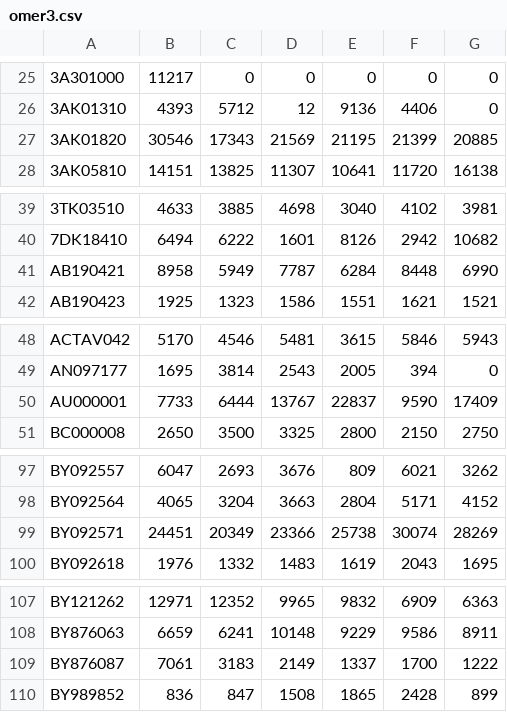
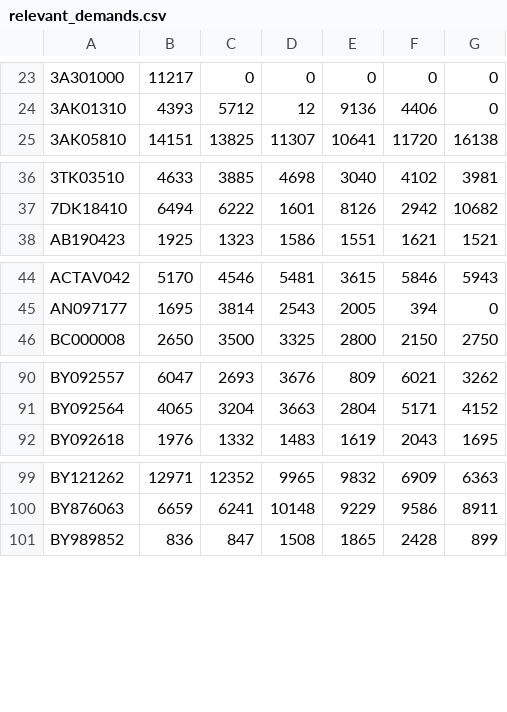
Before and after one commit to omeryefet/SLE2, a CSV file: relevant_demands.csv (was omer3.csv), drawn as a sheet; only a part is shown, gaps mark what is left out; the diff covers the shown part only; the diff names each change by its address in the sheet, - before the commit and + after, or states it on an @@ line.

```diff
--- a/omer3.csv
+++ b/relevant_demands.csv
-row 27: 3AK01820 | 30546 | 17343 | 21569 | 21195 | 21399 | 20885
-row 41: AB190421 | 8958 | 5949 | 7787 | 6284 | 8448 | 6990
-row 50: AU000001 | 7733 | 6444 | 13767 | 22837 | 9590 | 17409
-row 99: BY092571 | 24451 | 20349 | 23366 | 25738 | 30074 | 28269
-row 109: BY876087 | 7061 | 3183 | 2149 | 1337 | 1700 | 1222
```
Also changed, not shown: 20 removed rows elsewhere in this file, 4 other files.
